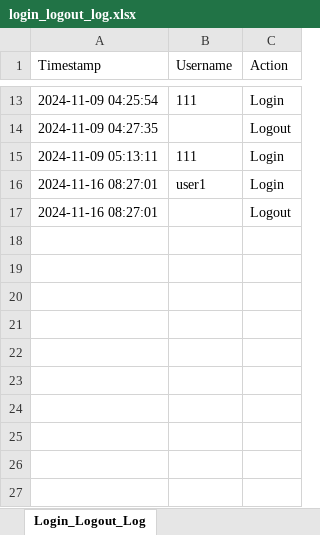
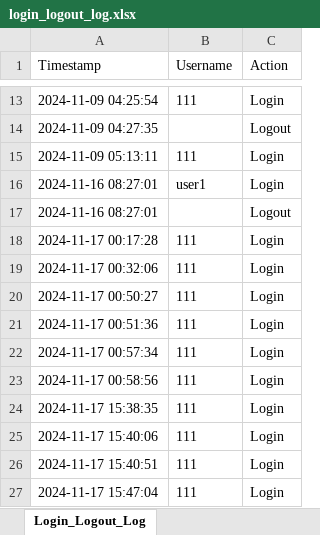
Before and after one commit to NickZuidema/SUHR-System, an Excel workbook: logs/login_logout_log.xlsx, sheet Login_Logout_Log, drawn as a sheet; only a part is shown, gaps mark what is left out; values as stored, in another font and other column widths than the file's, no borders; the diff names each change by its address in the sheet, - before the commit and + after, or states it on an @@ line.

```diff
--- a/logs/login_logout_log.xlsx (sheet Login_Logout_Log)
+++ b/logs/login_logout_log.xlsx (sheet Login_Logout_Log)
+row 18: 2024-11-17 00:17:28 | 111 | Login
+row 19: 2024-11-17 00:32:06 | 111 | Login
+row 20: 2024-11-17 00:50:27 | 111 | Login
+row 21: 2024-11-17 00:51:36 | 111 | Login
+row 22: 2024-11-17 00:57:34 | 111 | Login
+row 23: 2024-11-17 00:58:56 | 111 | Login
+row 24: 2024-11-17 15:38:35 | 111 | Login
+row 25: 2024-11-17 15:40:06 | 111 | Login
+row 26: 2024-11-17 15:40:51 | 111 | Login
+row 27: 2024-11-17 15:47:04 | 111 | Login
```
Also changed, not shown: 6 other files.
